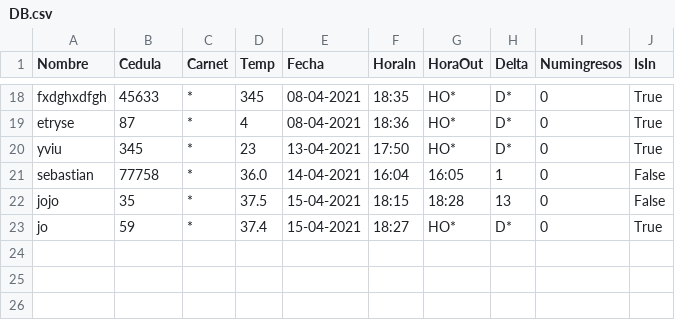
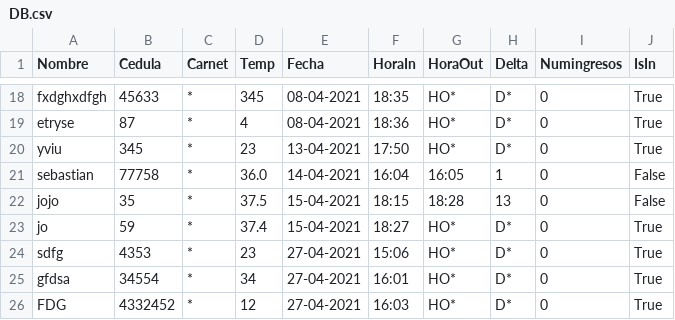
Before and after one commit to julianVelandia/UI_RETEDECON, a CSV file: src/models/data/DB.csv, drawn as a sheet; only a part is shown, gaps mark what is left out.

```diff
--- a/src/models/data/DB.csv
+++ b/src/models/data/DB.csv
@@ -23 +23,4 @@ jojo,35,*,37.5,15-04-2021,18:15,18:28,13,0,False
 jo,59,*,37.4,15-04-2021,18:27,HO*,D*,0,True
+sdfg,4353,*,23,27-04-2021,15:06,HO*,D*,0,True
+gfdsa,34554,*,34,27-04-2021,16:01,HO*,D*,0,True
+FDG,4332452,*,12,27-04-2021,16:03,HO*,D*,0,True
```
Also changed, not shown: 5 other files.
